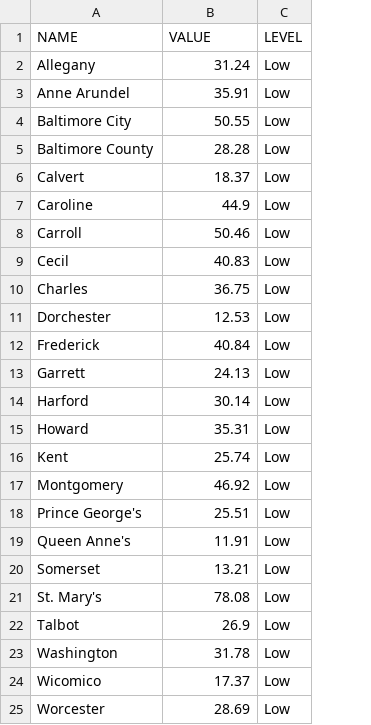
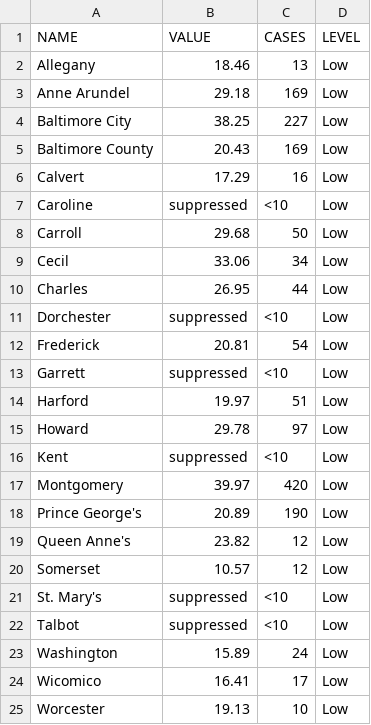
Before and after one commit to ngelbard/CNS, a CSV file: covid_counties.csv, drawn as a sheet; the diff names each change by its address in the sheet, - before the commit and + after, or states it on an @@ line.

```diff
--- a/covid_counties.csv
+++ b/covid_counties.csv
+column C (CASES), rows 2-25: 13 | 169 | 227 | 169 | 16 | <10 | 50 | 34 | 44 | <10 | 54 | <10 | 51 | 97 | <10 | 420 | 190 | 12 | 12 | <10 | <10 | 24 | 17 | 10
-B2 (VALUE): 31.24
+B2 (VALUE): 18.46
-B3 (VALUE): 35.91
+B3 (VALUE): 29.18
-B4 (VALUE): 50.55
+B4 (VALUE): 38.25
-B5 (VALUE): 28.28
+B5 (VALUE): 20.43
-B6 (VALUE): 18.37
+B6 (VALUE): 17.29
-B7 (VALUE): 44.9
+B7 (VALUE): suppressed
-B8 (VALUE): 50.46
+B8 (VALUE): 29.68
-B9 (VALUE): 40.83
+B9 (VALUE): 33.06
-B10 (VALUE): 36.75
+B10 (VALUE): 26.95
-B11 (VALUE): 12.53
+B11 (VALUE): suppressed
-B12 (VALUE): 40.84
+B12 (VALUE): 20.81
-B13 (VALUE): 24.13
+B13 (VALUE): suppressed
-B14 (VALUE): 30.14
+B14 (VALUE): 19.97
-B15 (VALUE): 35.31
+B15 (VALUE): 29.78
-B16 (VALUE): 25.74
+B16 (VALUE): suppressed
-B17 (VALUE): 46.92
+B17 (VALUE): 39.97
-B18 (VALUE): 25.51
+B18 (VALUE): 20.89
-B19 (VALUE): 11.91
+B19 (VALUE): 23.82
-B20 (VALUE): 13.21
+B20 (VALUE): 10.57
-B21 (VALUE): 78.08
+B21 (VALUE): suppressed
-B22 (VALUE): 26.9
+B22 (VALUE): suppressed
-B23 (VALUE): 31.78
+B23 (VALUE): 15.89
-B24 (VALUE): 17.37
+B24 (VALUE): 16.41
-B25 (VALUE): 28.69
+B25 (VALUE): 19.13
```
Also changed, not shown: 1 other file.
